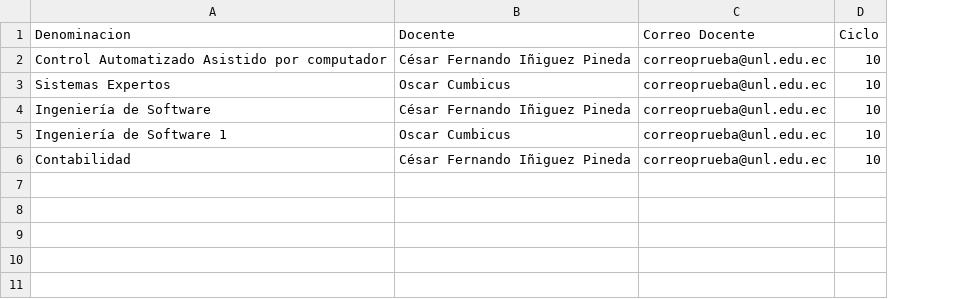
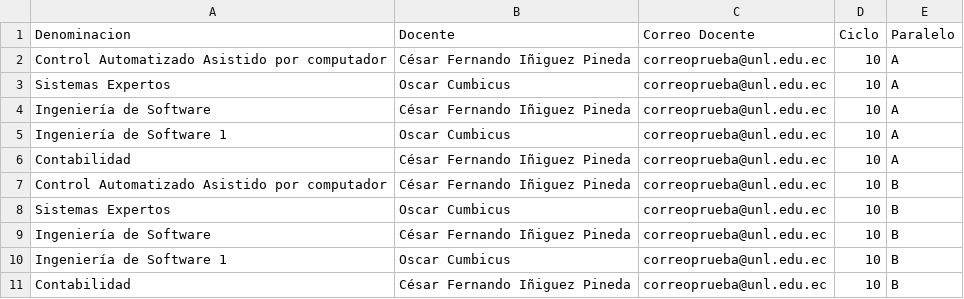
Before and after one commit to jcalarcon98/SSPM, a CSV file: 2. CSV files/silabo-medium.csv, drawn as a sheet; the diff names each change by its address in the sheet, - before the commit and + after, or states it on an @@ line.

```diff
--- a/2. CSV files/silabo-medium.csv
+++ b/2. CSV files/silabo-medium.csv
+column E (Paralelo), rows 2-6: all A
+row 7: Control Automatizado Asistido por computador | César Fernando Iñiguez Pineda | correoprueba@unl.edu.ec | 10 | B
+row 8: Sistemas Expertos | Oscar Cumbicus | correoprueba@unl.edu.ec | 10 | B
+row 9: Ingeniería de Software | César Fernando Iñiguez Pineda | correoprueba@unl.edu.ec | 10 | B
+row 10: Ingeniería de Software 1 | Oscar Cumbicus | correoprueba@unl.edu.ec | 10 | B
+row 11: Contabilidad | César Fernando Iñiguez Pineda | correoprueba@unl.edu.ec | 10 | B
```
Also changed, not shown: 2. CSV files/silabo-small.csv, 1 other file.
